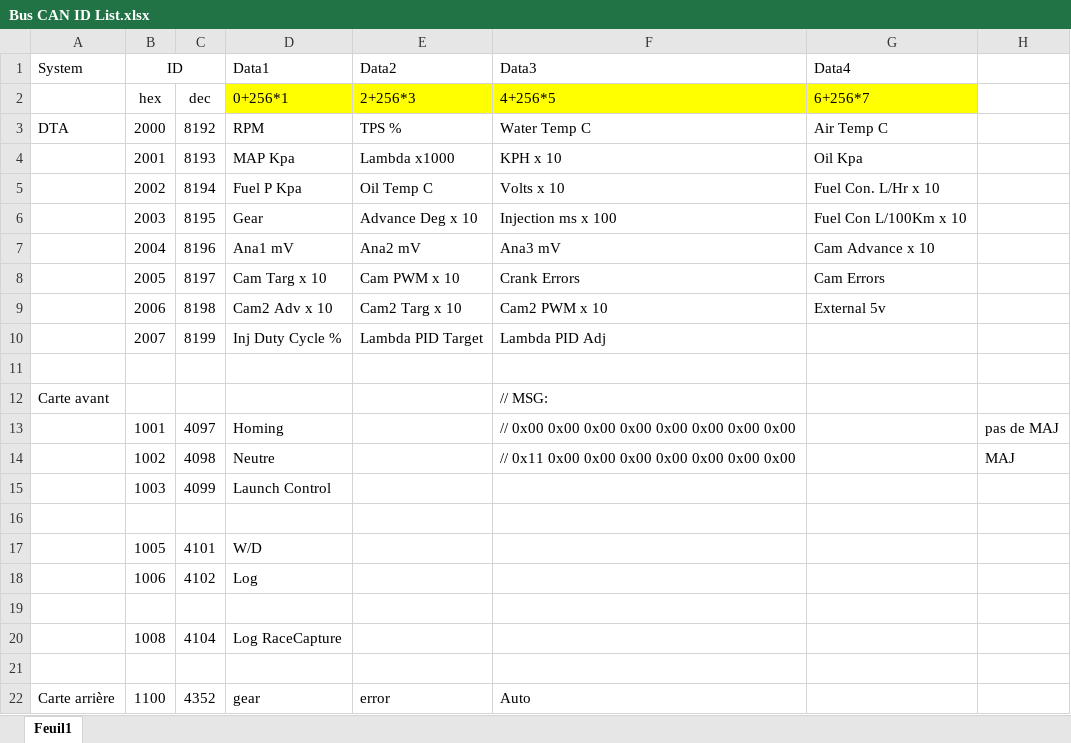
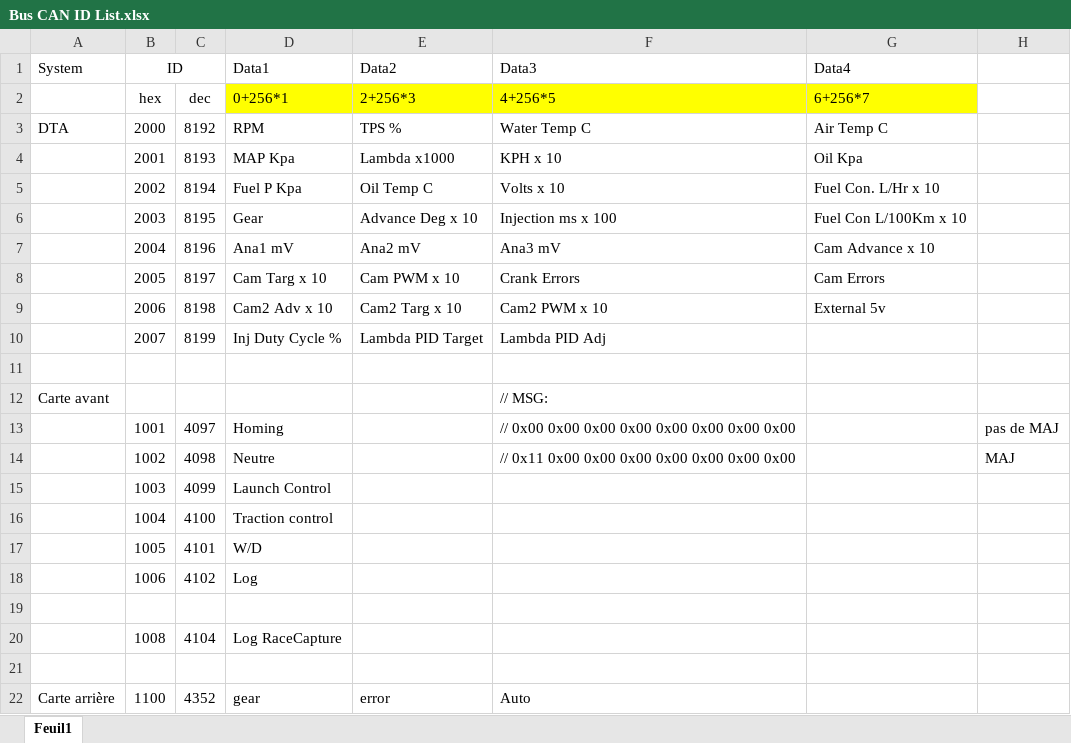
Before and after one commit to EOSCogniton/Ressources2020, an Excel workbook: EL_Electrical/Dashboard controller/Arduino/Bus Can ID/Bus CAN ID List.xlsx, sheet Feuil1, drawn as a sheet; values as stored, in another font and other column widths than the file's, no borders; the diff names each change by its address in the sheet, - before the commit and + after, or states it on an @@ line.

Commit message:
code carte arrière avec interruptions et maj excel adress CAN

```diff
--- a/EL_Electrical/Dashboard controller/Arduino/Bus Can ID/Bus CAN ID List.xlsx (sheet Feuil1)
+++ b/EL_Electrical/Dashboard controller/Arduino/Bus Can ID/Bus CAN ID List.xlsx (sheet Feuil1)
-row 16: (empty)
+row 16:  | 1004 | 4100 | Traction control
```
Also changed, not shown: 11 other files.
